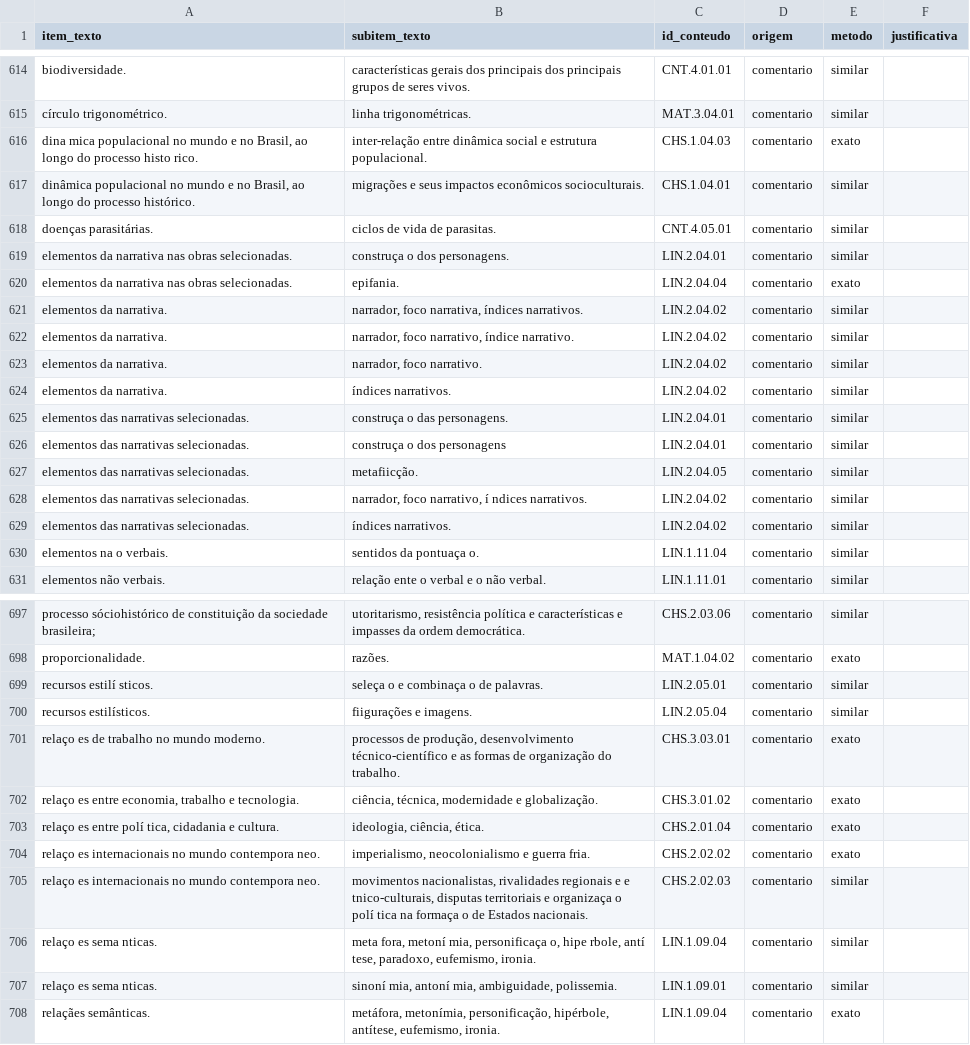
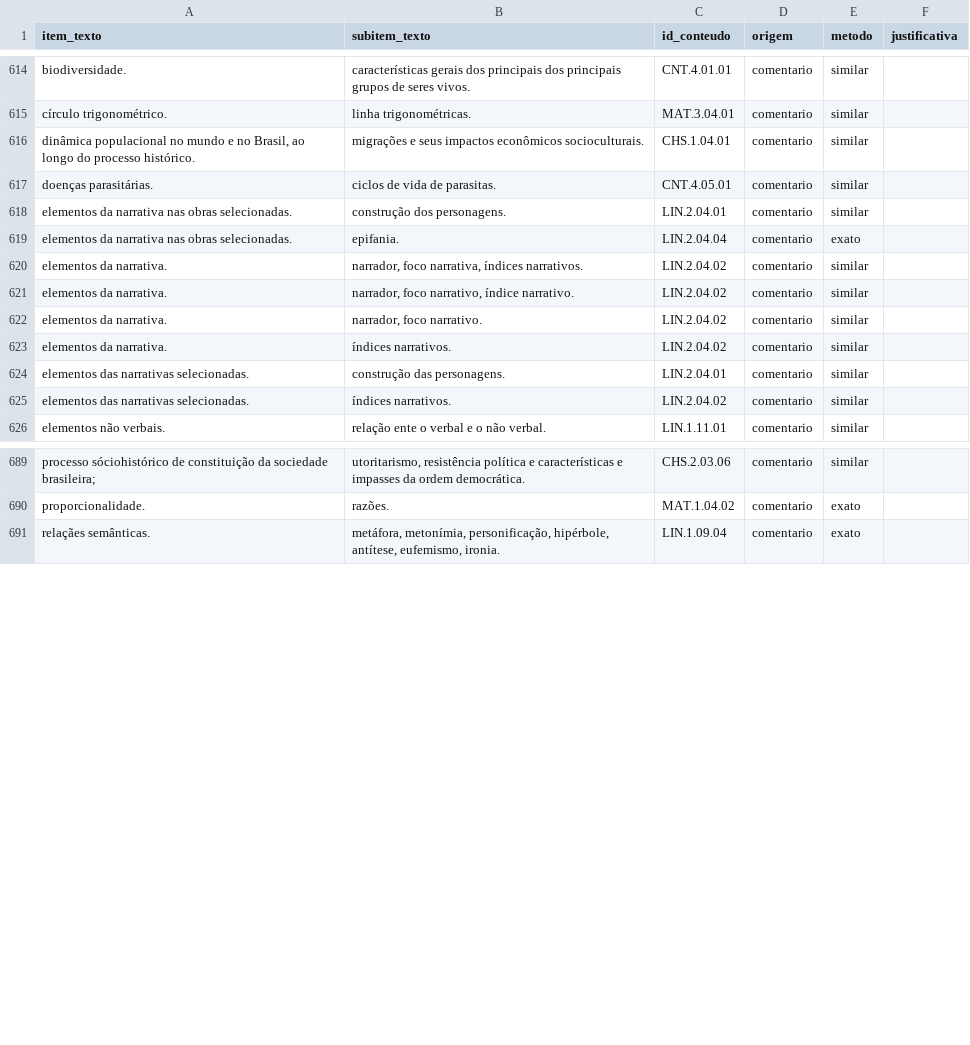
Before and after one commit to jnsadailton/mapeamento-questoes-uerj, a CSV file: dbt/seeds/dicionario_conteudo.csv, drawn as a sheet; only a part is shown, gaps mark what is left out; the diff covers the shown part only.

Commit message:
Auditoria: acentos e ligadura dos comentados de 2026
Nos gabaritos comentados de 2026, a fonte Cambria desenha alguns acentos como
glifo à parte (sai como espaço de largura zero: "me dio", "relaço es") e a
ligadura "ϐ" representa só o "f" ("diϐiculdade"). O decodificador trocava "ϐ"
por "fi" e deixava os acentos soltos, então o campo "Nível de dificuldade" não
era reconhecido em 35 questões de 2026 e os textos saíam quebrados.

- pdf_texto: acento recuperado pelo id do glifo e juntado à letra; "ϐ" -> "f"
- dicionário: 19 chaves com a grafia quebrada reescritas (19 duplicatas removidas)
- testes: nível de dificuldade só falta onde o PDF não traz o campo (14 casos)
- dbt: percentual vazio nas anuladas passa a ser testado

```diff
--- a/dbt/seeds/dicionario_conteudo.csv
+++ b/dbt/seeds/dicionario_conteudo.csv
@@ -615,6 +615,5 @@ biodiversidade.,características gerais dos principais dos principais grupos de
 círculo trigonométrico.,linha trigonométricas.,MAT.3.04.01,comentario,similar,
-"dina mica populacional no mundo e no Brasil, ao longo do processo histo rico.",inter-relação entre dinâmica social e estrutura populacional.,CHS.1.04.03,comentario,exato,
 "dinâmica populacional no mundo e no Brasil, ao longo do processo histórico.",migrações e seus impactos econômicos socioculturais.,CHS.1.04.01,comentario,similar,
 doenças parasitárias.,ciclos de vida de parasitas.,CNT.4.05.01,comentario,similar,
-elementos da narrativa nas obras selecionadas.,construça o dos personagens.,LIN.2.04.01,comentario,similar,
+elementos da narrativa nas obras selecionadas.,construção dos personagens.,LIN.2.04.01,comentario,similar,
 elementos da narrativa nas obras selecionadas.,epifania.,LIN.2.04.04,comentario,exato,
@@ -624,8 +623,4 @@ elementos da narrativa.,"narrador, foco narrativo.",LIN.2.04.02,comentario,simil
 elementos da narrativa.,índices narrativos.,LIN.2.04.02,comentario,similar,
-elementos das narrativas selecionadas.,construça o das personagens.,LIN.2.04.01,comentario,similar,
-elementos das narrativas selecionadas.,construça o dos personagens,LIN.2.04.01,comentario,similar,
-elementos das narrativas selecionadas.,metafiicção.,LIN.2.04.05,comentario,similar,
-elementos das narrativas selecionadas.,"narrador, foco narrativo, í ndices narrativos.",LIN.2.04.02,comentario,similar,
+elementos das narrativas selecionadas.,construção das personagens.,LIN.2.04.01,comentario,similar,
 elementos das narrativas selecionadas.,índices narrativos.,LIN.2.04.02,comentario,similar,
-elementos na o verbais.,sentidos da pontuaça o.,LIN.1.11.04,comentario,similar,
 elementos não verbais.,relação ente o verbal e o não verbal.,LIN.1.11.01,comentario,similar,
@@ -698,11 +690,2 @@ processo sóciohistórico de constituição da sociedade brasileira;,"utoritaris
 proporcionalidade.,razões.,MAT.1.04.02,comentario,exato,
-recursos estilí sticos.,seleça o e combinaça o de palavras.,LIN.2.05.01,comentario,similar,
-recursos estilísticos.,fiigurações e imagens.,LIN.2.05.04,comentario,similar,
-relaço es de trabalho no mundo moderno.,"processos de produção, desenvolvimento técnico-científico e as formas de organização do trabalho.",CHS.3.03.01,comentario,exato,
-"relaço es entre economia, trabalho e tecnologia.","ciência, técnica, modernidade e globalização.",CHS.3.01.02,comentario,exato,
-"relaço es entre polí tica, cidadania e cultura.","ideologia, ciência, ética.",CHS.2.01.04,comentario,exato,
-relaço es internacionais no mundo contempora neo.,"imperialismo, neocolonialismo e guerra fria.",CHS.2.02.02,comentario,exato,
-relaço es internacionais no mundo contempora neo.,"movimentos nacionalistas, rivalidades regionais e e tnico-culturais, disputas territoriais e organizaça o polí tica na formaça o de Estados nacionais.",CHS.2.02.03,comentario,similar,
-relaço es sema nticas.,"meta fora, metoní mia, personificaça o, hipe rbole, antí tese, paradoxo, eufemismo, ironia.",LIN.1.09.04,comentario,similar,
-relaço es sema nticas.,"sinoní mia, antoní mia, ambiguidade, polissemia.",LIN.1.09.01,comentario,similar,
 relaçães semânticas.,"metáfora, metonímia, personificação, hipérbole, antítese, eufemismo, ironia.",LIN.1.09.04,comentario,exato,
```
Also changed, not shown: 5 removed rows and 2 edited cells elsewhere in this file, 4 other files.
